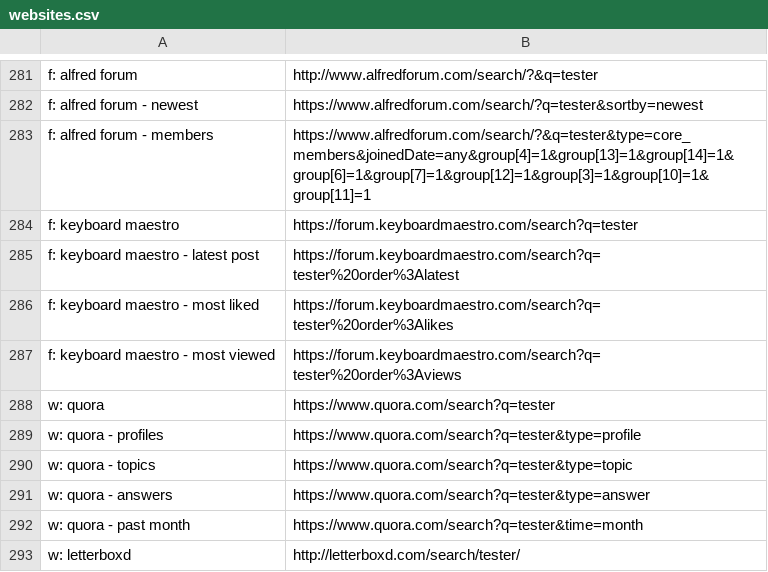
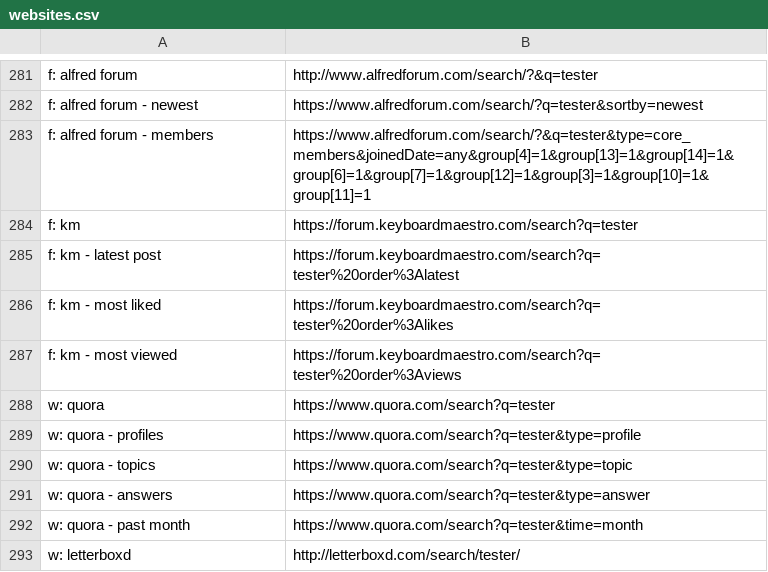
Before and after one commit to nikitavoloboev/alfred-web-searches, a CSV file: workflow/websites.csv, drawn as a sheet; only a part is shown, gaps mark what is left out.

Commit message:
website added

```diff
--- a/workflow/websites.csv
+++ b/workflow/websites.csv
@@ -283,6 +283,6 @@ f: alfred forum - newest,https://www.alfredforum.com/search/?q=tester&sortby=new
 f: alfred forum - members,https://www.alfredforum.com/search/?&q=tester&type=core_members&joinedDate=any&group[4]=1&group[13]=1&group[14]=1&group[6]=1&group[7]=1&group[12]=1&group[3]=1&group[10]=1&group[11]=1
-f: keyboard maestro,https://forum.keyboardmaestro.com/search?q=tester
-f: keyboard maestro - latest post,https://forum.keyboardmaestro.com/search?q=tester%20order%3Alatest
-f: keyboard maestro - most liked,https://forum.keyboardmaestro.com/search?q=tester%20order%3Alikes
-f: keyboard maestro - most viewed,https://forum.keyboardmaestro.com/search?q=tester%20order%3Aviews
+f: km,https://forum.keyboardmaestro.com/search?q=tester
+f: km - latest post,https://forum.keyboardmaestro.com/search?q=tester%20order%3Alatest
+f: km - most liked,https://forum.keyboardmaestro.com/search?q=tester%20order%3Alikes
+f: km - most viewed,https://forum.keyboardmaestro.com/search?q=tester%20order%3Aviews
 w: quora,https://www.quora.com/search?q=tester
```
